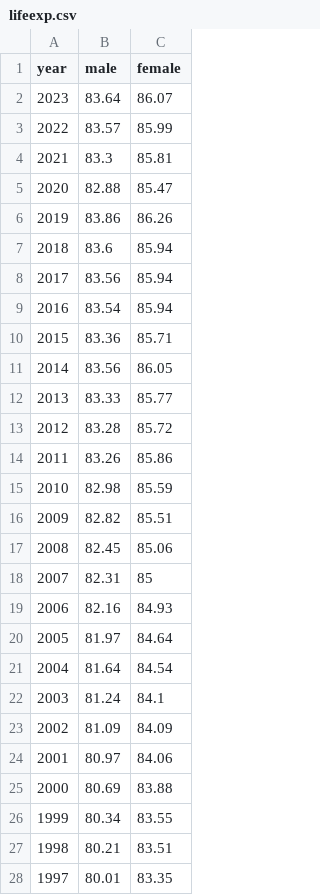
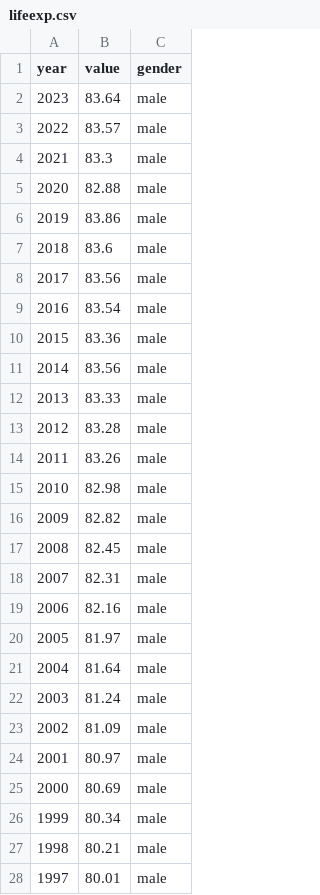
Before and after one commit to mariellajasper/mariellajasper.github.io, a CSV file: data/lifeexp.csv, drawn as a sheet; only a part is shown; the diff covers the shown part only.

Commit message:
Add files via upload

```diff
--- a/data/lifeexp.csv
+++ b/data/lifeexp.csv
@@ -1,28 +1,28 @@
-year,male ,female
-2023,83.64,86.07
-2022,83.57,85.99
-2021,83.3,85.81
-2020,82.88,85.47
-2019,83.86,86.26
-2018,83.6,85.94
-2017,83.56,85.94
-2016,83.54,85.94
-2015,83.36,85.71
-2014,83.56,86.05
-2013,83.33,85.77
-2012,83.28,85.72
-2011,83.26,85.86
-2010,82.98,85.59
-2009,82.82,85.51
-2008,82.45,85.06
-2007,82.31,85
-2006,82.16,84.93
-2005,81.97,84.64
-2004,81.64,84.54
-2003,81.24,84.1
-2002,81.09,84.09
-2001,80.97,84.06
-2000,80.69,83.88
-1999,80.34,83.55
-1998,80.21,83.51
-1997,80.01,83.35
+year,value,gender
+2023,83.64,male
+2022,83.57,male
+2021,83.3,male
+2020,82.88,male
+2019,83.86,male
+2018,83.6,male
+2017,83.56,male
+2016,83.54,male
+2015,83.36,male
+2014,83.56,male
+2013,83.33,male
+2012,83.28,male
+2011,83.26,male
+2010,82.98,male
+2009,82.82,male
+2008,82.45,male
+2007,82.31,male
+2006,82.16,male
+2005,81.97,male
+2004,81.64,male
+2003,81.24,male
+2002,81.09,male
+2001,80.97,male
+2000,80.69,male
+1999,80.34,male
+1998,80.21,male
+1997,80.01,male
```
Also changed, not shown: 34 added rows and 7 edited cells elsewhere in this file.
